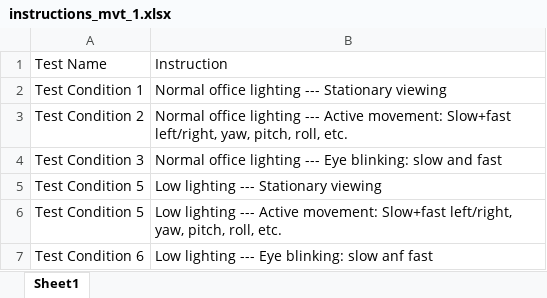
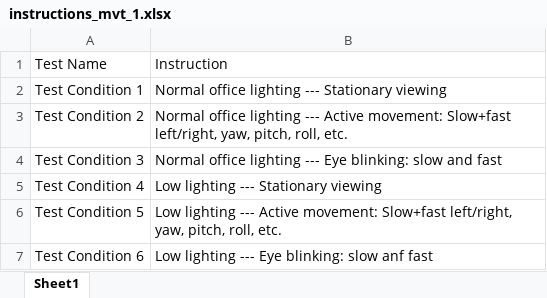
Before and after one commit to LeiaInc/AB-testing-app, an Excel workbook: abtesting_instructions/instructions_mvt_1.xlsx, sheet Sheet1, drawn as a sheet; values as stored, in another font and other column widths than the file's, no borders; the diff names each change by its address in the sheet, - before the commit and + after, or states it on an @@ line.

Commit message:
Update instructions

```diff
--- a/abtesting_instructions/instructions_mvt_1.xlsx (sheet Sheet1)
+++ b/abtesting_instructions/instructions_mvt_1.xlsx (sheet Sheet1)
-A5: Test Condition 5
+A5: Test Condition 4
```
Also changed, not shown: abtesting_instructions/instructions_mvt_2.xlsx.
